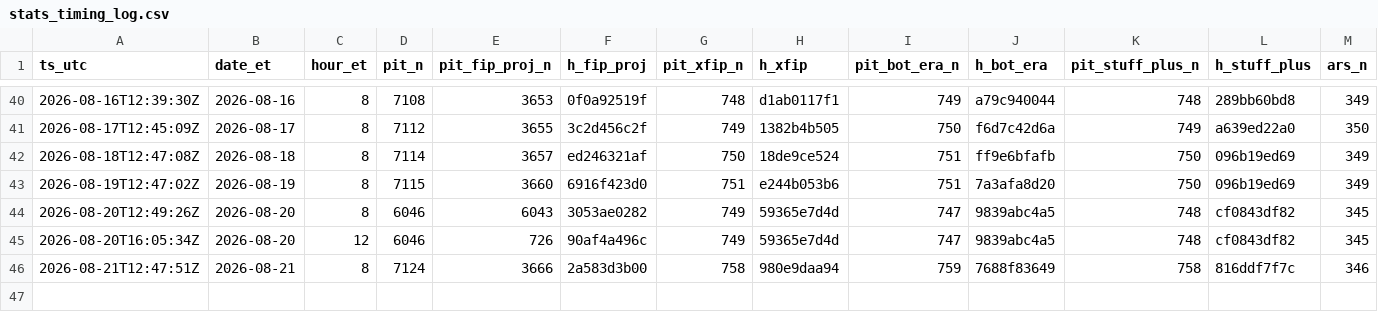
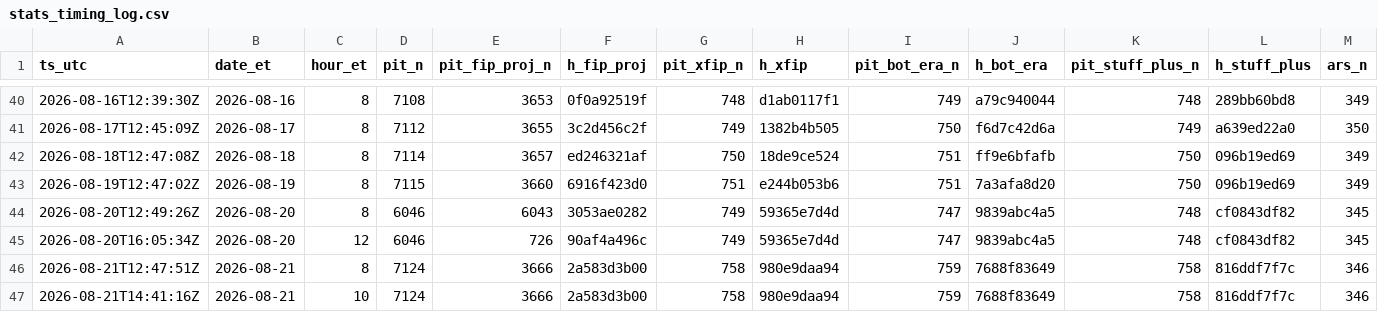
Before and after one commit to szerillo/mlb-tracker, a CSV file: data/stats_timing_log.csv, drawn as a sheet; only a part is shown, gaps mark what is left out; rows hold the shown columns only; the diff names each change by its address in the sheet, - before the commit and + after, or states it on an @@ line.

```diff
--- a/data/stats_timing_log.csv
+++ b/data/stats_timing_log.csv
+row 47: 2026-08-21T14:41:16Z | 2026-08-21 | 10 | 7124 | 3666 | 2a583d3b00 | 758 | 980e9daa94 | 759 | 7688f83649 | 758 | 816ddf7f7c | 346
```
Also changed, not shown: data/power_eye_2026.csv, 13 other files.
